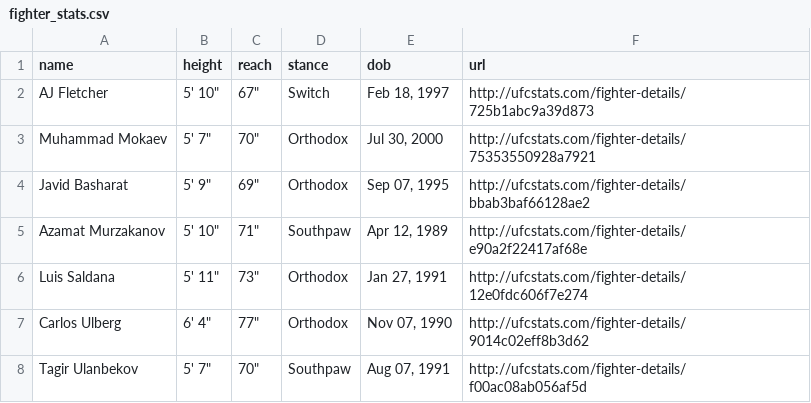
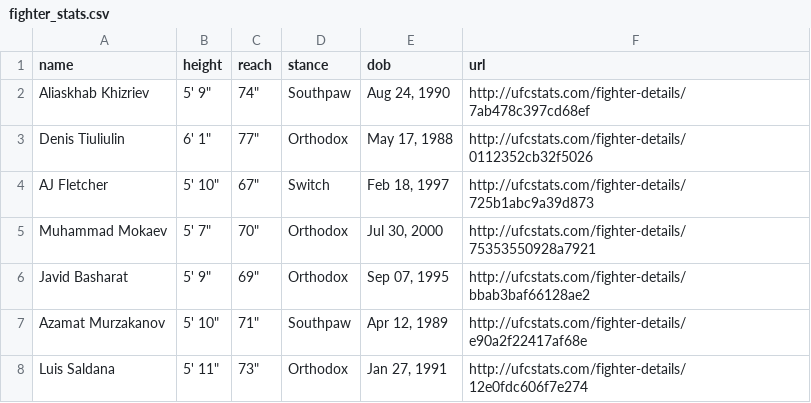
Before and after one commit to alexchandler100/UFC_Prediction_2022, a CSV file: buildingMLModel/fighter_stats.csv, drawn as a sheet; only a part is shown; the shorter side is filled out with more unchanged rows.

Commit message:
added fight math computations to prediction model on website

```diff
--- a/buildingMLModel/fighter_stats.csv
+++ b/buildingMLModel/fighter_stats.csv
@@ -1,2 +1,4 @@
 name,height,reach,stance,dob,url
+Aliaskhab Khizriev,"5' 9""","74""",Southpaw,"Aug 24, 1990",http://ufcstats.com/fighter-details/7ab478c397cd68ef
+Denis Tiuliulin,"6' 1""","77""",Orthodox,"May 17, 1988",http://ufcstats.com/fighter-details/0112352cb32f5026
 AJ Fletcher,"5' 10""","67""",Switch,"Feb 18, 1997",http://ufcstats.com/fighter-details/725b1abc9a39d873
```
Also changed, not shown: 18 other files.
